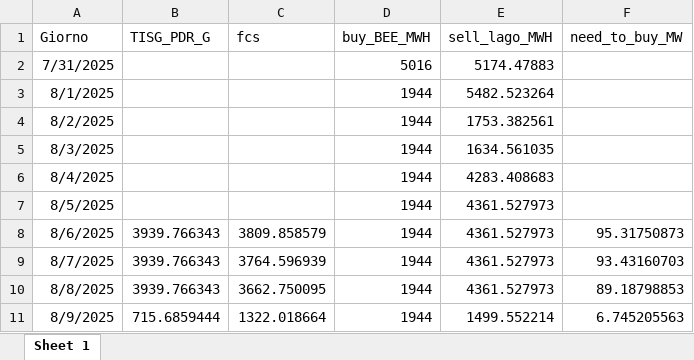
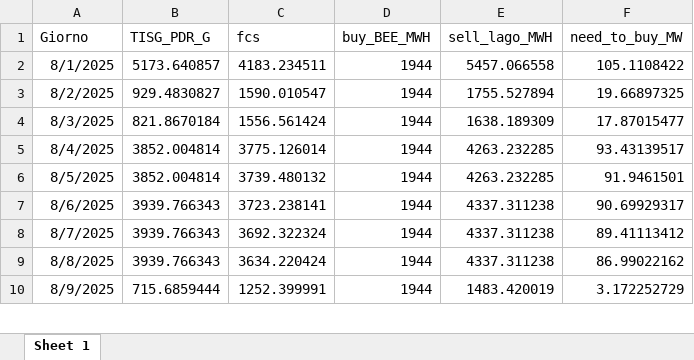
Before and after one commit to Alainpp96/forecastg, an Excel workbook: need_to_buy.xlsx, sheet Sheet 1, drawn as a sheet; only a part is shown; values as stored, in another font and other column widths than the file's, no borders; removed rows and columns are numbered as before the commit, all else as after; the diff covers the shown part only; the diff names each change by its address in the sheet, - before the commit and + after, or states it on an @@ line.

Commit message:
Aggiorno file need_to_buy.xlsx da R

```diff
--- a/need_to_buy.xlsx (sheet Sheet 1)
+++ b/need_to_buy.xlsx (sheet Sheet 1)
-row 2: 7/31/2025 |  |  | 5016 | 5174.47883
-B2 (TISG_PDR_G): (empty)
+B2 (TISG_PDR_G): 5173.640857
-C2 (fcs): (empty)
+C2 (fcs): 4183.234511
-E2 (sell_lago_MWH): 5482.523264
+E2 (sell_lago_MWH): 5457.066558
-F2 (need_to_buy_MW): (empty)
+F2 (need_to_buy_MW): 105.1108422
-B3 (TISG_PDR_G): (empty)
+B3 (TISG_PDR_G): 929.4830827
-C3 (fcs): (empty)
+C3 (fcs): 1590.010547
-E3 (sell_lago_MWH): 1753.382561
+E3 (sell_lago_MWH): 1755.527894
-F3 (need_to_buy_MW): (empty)
+F3 (need_to_buy_MW): 19.66897325
-B4 (TISG_PDR_G): (empty)
+B4 (TISG_PDR_G): 821.8670184
-C4 (fcs): (empty)
+C4 (fcs): 1556.561424
-E4 (sell_lago_MWH): 1634.561035
+E4 (sell_lago_MWH): 1638.189309
-F4 (need_to_buy_MW): (empty)
+F4 (need_to_buy_MW): 17.87015477
-B5:B6 (TISG_PDR_G): (empty)
+B5:B6 (TISG_PDR_G): 3852.004814
-C5 (fcs): (empty)
+C5 (fcs): 3775.126014
-E5 (sell_lago_MWH): 4283.408683
+E5 (sell_lago_MWH): 4263.232285
-F5 (need_to_buy_MW): (empty)
+F5 (need_to_buy_MW): 93.43139517
-C6 (fcs): (empty)
+C6 (fcs): 3739.480132
-E6 (sell_lago_MWH): 4361.527973
+E6 (sell_lago_MWH): 4263.232285
-F6 (need_to_buy_MW): (empty)
+F6 (need_to_buy_MW): 91.9461501
-C7 (fcs): 3809.858579
+C7 (fcs): 3723.238141
-E7:E9 (sell_lago_MWH): 4361.527973
+E7:E9 (sell_lago_MWH): 4337.311238
-F7 (need_to_buy_MW): 95.31750873
+F7 (need_to_buy_MW): 90.69929317
-C8 (fcs): 3764.596939
+C8 (fcs): 3692.322324
-F8 (need_to_buy_MW): 93.43160703
+F8 (need_to_buy_MW): 89.41113412
-C9 (fcs): 3662.750095
+C9 (fcs): 3634.220424
-F9 (need_to_buy_MW): 89.18798853
+F9 (need_to_buy_MW): 86.99022162
-C10 (fcs): 1322.018664
+C10 (fcs): 1252.399991
-E10 (sell_lago_MWH): 1499.552214
+E10 (sell_lago_MWH): 1483.420019
-F10 (need_to_buy_MW): 6.745205563
+F10 (need_to_buy_MW): 3.172252729
```
Also changed, not shown: 1 added row and 12 edited cells elsewhere in this sheet.
